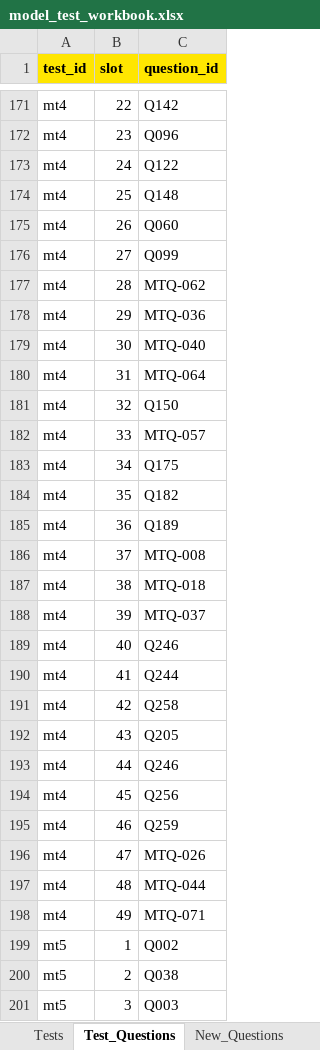
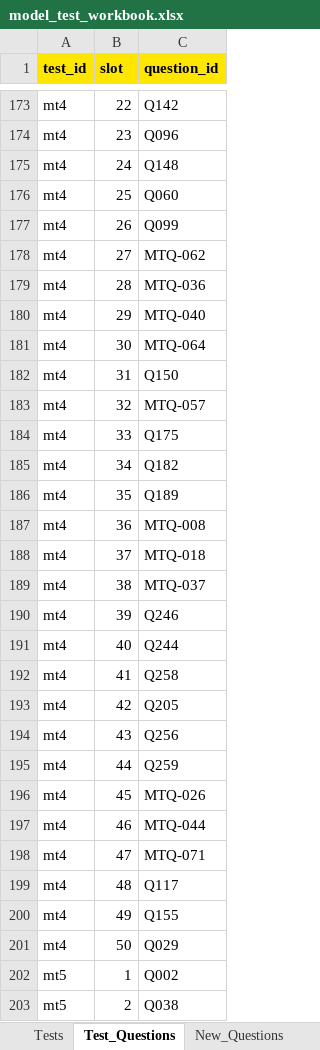
Before and after one commit to mkschft/taxiapp, an Excel workbook: content/sources/model_test_workbook.xlsx, sheet Test_Questions, drawn as a sheet; only a part is shown, gaps mark what is left out; the shorter side is filled out with more unchanged rows; values as stored, in another font and other column widths than the file's, no borders; addresses are those after the commit; the diff covers the shown part only; the diff names each change by its address in the sheet, - before the commit and + after, or states it on an @@ line.

```diff
--- a/content/sources/model_test_workbook.xlsx (sheet Test_Questions)
+++ b/content/sources/model_test_workbook.xlsx (sheet Test_Questions)
-C175 (question_id): Q122
+C175 (question_id): Q148
-C176 (question_id): Q148
+C176 (question_id): Q060
-C177 (question_id): Q060
+C177 (question_id): Q099
-C178 (question_id): Q099
+C178 (question_id): MTQ-062
-C179 (question_id): MTQ-062
+C179 (question_id): MTQ-036
-C180 (question_id): MTQ-036
+C180 (question_id): MTQ-040
-C181 (question_id): MTQ-040
+C181 (question_id): MTQ-064
-C182 (question_id): MTQ-064
+C182 (question_id): Q150
-C183 (question_id): Q150
+C183 (question_id): MTQ-057
-C184 (question_id): MTQ-057
+C184 (question_id): Q175
-C185 (question_id): Q175
+C185 (question_id): Q182
-C186 (question_id): Q182
+C186 (question_id): Q189
-C187 (question_id): Q189
+C187 (question_id): MTQ-008
-C188 (question_id): MTQ-008
+C188 (question_id): MTQ-018
-C189 (question_id): MTQ-018
+C189 (question_id): MTQ-037
-C190 (question_id): MTQ-037
+C190 (question_id): Q246
-C191 (question_id): Q246
+C191 (question_id): Q244
-C192 (question_id): Q244
+C192 (question_id): Q258
-C193 (question_id): Q258
+C193 (question_id): Q205
-C194 (question_id): Q205
+C194 (question_id): Q256
-C195 (question_id): Q246
+C195 (question_id): Q259
-C196 (question_id): Q256
+C196 (question_id): MTQ-026
-C197 (question_id): Q259
+C197 (question_id): MTQ-044
-C198 (question_id): MTQ-026
+C198 (question_id): MTQ-071
-C199 (question_id): MTQ-044
+C199 (question_id): Q117
-C200 (question_id): MTQ-071
+C200 (question_id): Q155
+row 201: mt4 | 50 | Q029
```
Also changed, not shown: 3 added rows and 65 edited cells elsewhere in this sheet, sheet Tests, 8 other files.
